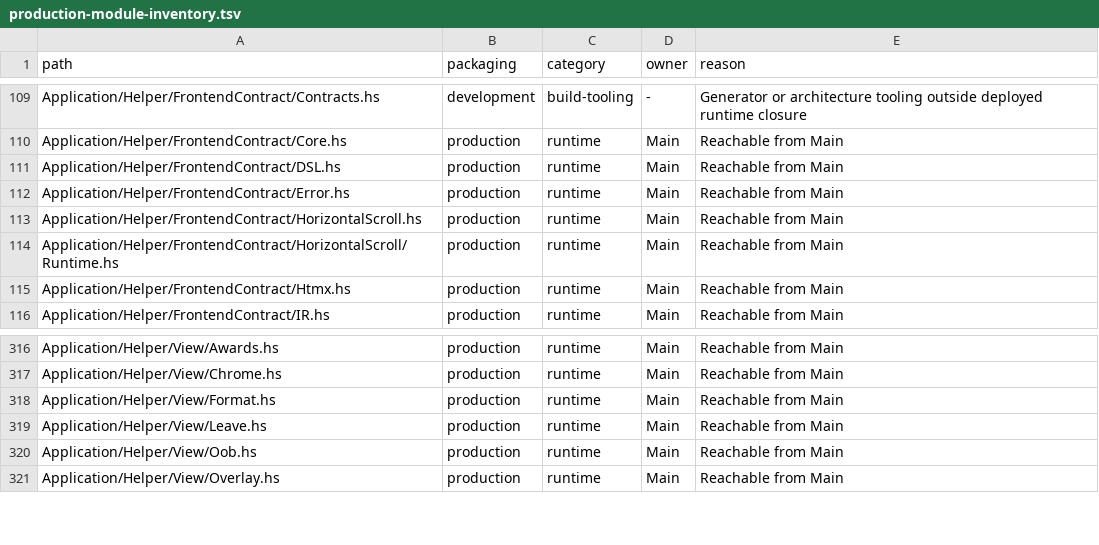
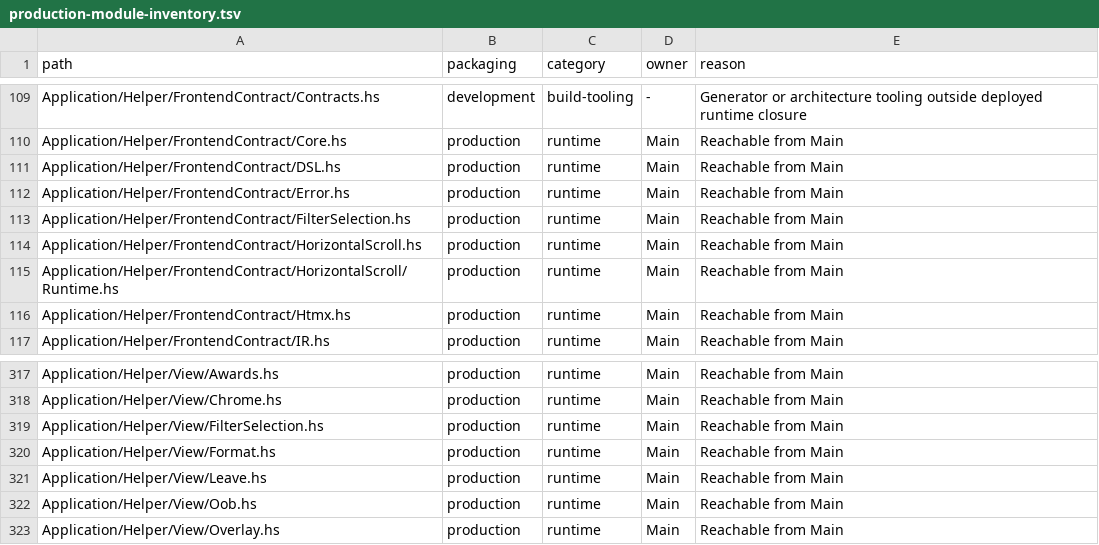
Before and after one commit to BeaudanBrown/ihp-roster, a TSV file: Config/nix/production-module-inventory.tsv, drawn as a sheet; only a part is shown, gaps mark what is left out.

```diff
--- a/Config/nix/production-module-inventory.tsv
+++ b/Config/nix/production-module-inventory.tsv
@@ -112,2 +112,3 @@ Application/Helper/FrontendContract/DSL.hs	production	runtime	Main	Reachable fro
 Application/Helper/FrontendContract/Error.hs	production	runtime	Main	Reachable from Main
+Application/Helper/FrontendContract/FilterSelection.hs	production	runtime	Main	Reachable from Main
 Application/Helper/FrontendContract/HorizontalScroll.hs	production	runtime	Main	Reachable from Main
@@ -317,2 +318,3 @@ Application/Helper/View/Awards.hs	production	runtime	Main	Reachable from Main
 Application/Helper/View/Chrome.hs	production	runtime	Main	Reachable from Main
+Application/Helper/View/FilterSelection.hs	production	runtime	Main	Reachable from Main
 Application/Helper/View/Format.hs	production	runtime	Main	Reachable from Main
```
Also changed, not shown: Config/nix/frontend-contract-tool-module-inventory.tsv, 51 other files.
